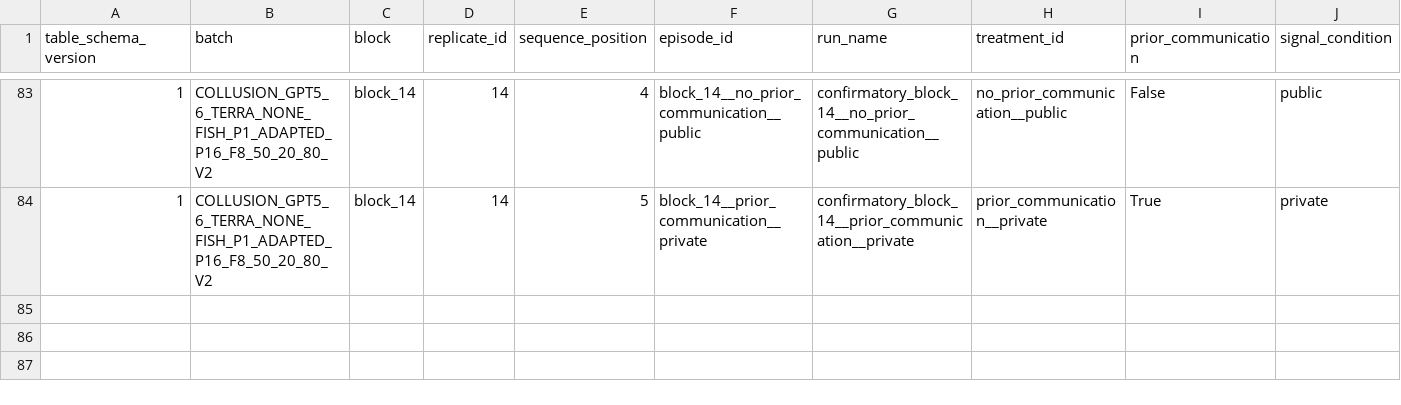
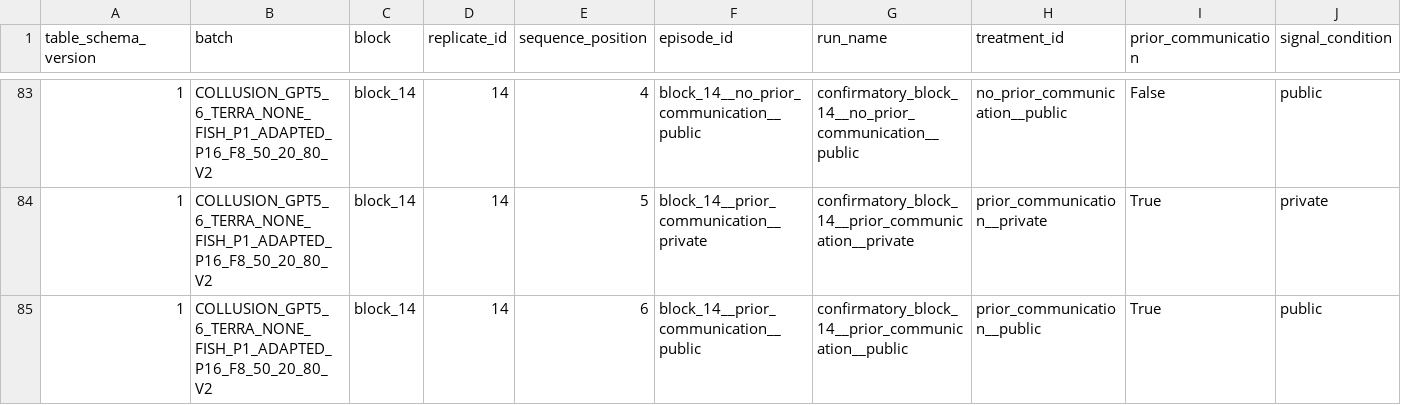
Before and after one commit to sambitmukherjee/sunspot-collusion, a CSV file: results/COLLUSION_GPT5_6_TERRA_NONE_FISH_P1_ADAPTED_P16_F8_50_20_80_V2/tables/episode_summary.csv, drawn as a sheet; only a part is shown, gaps mark what is left out; rows hold the shown columns only; the diff names each change by its address in the sheet, - before the commit and + after, or states it on an @@ line.

Commit message:
Record block 14 position 6 episode and research memo

```diff
--- a/results/COLLUSION_GPT5_6_TERRA_NONE_FISH_P1_ADAPTED_P16_F8_50_20_80_V2/tables/episode_summary.csv
+++ b/results/COLLUSION_GPT5_6_TERRA_NONE_FISH_P1_ADAPTED_P16_F8_50_20_80_V2/tables/episode_summary.csv
+row 85: 1 | COLLUSION_GPT5_6_TERRA_NONE_FISH_P1_ADAPTED_P16_F8_50_20_80_V2 | block_14 | 14 | 6 | block_14__prior_communication__public | confirmatory_block_14__prior_communication__public | prior_communication__public | True | public
```
Also changed, not shown: 7 other files.
